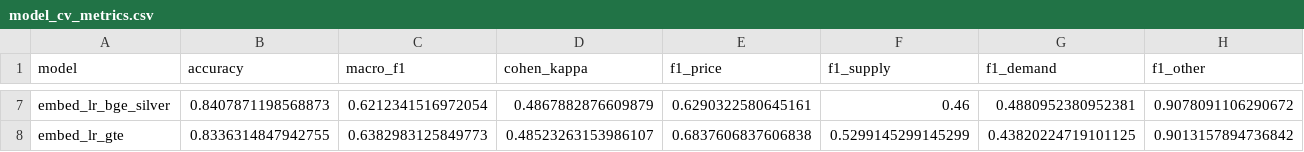
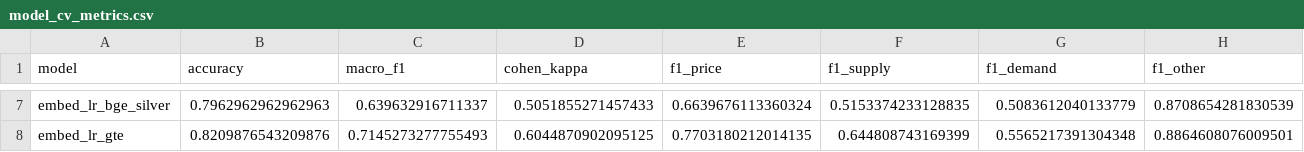
Before and after one commit to joy91269/CultivateIQYummy, a CSV file: outputs/tables/model_cv_metrics.csv, drawn as a sheet; only a part is shown, gaps mark what is left out; the diff covers the shown part only; the diff names each change by its address in the sheet, - before the commit and + after, or states it on an @@ line.

```diff
--- a/outputs/tables/model_cv_metrics.csv
+++ b/outputs/tables/model_cv_metrics.csv
-B7 (accuracy): 0.8407871198568873
+B7 (accuracy): 0.7962962962962963
-C7 (macro_f1): 0.6212341516972054
+C7 (macro_f1): 0.639632916711337
-D7 (cohen_kappa): 0.4867882876609879
+D7 (cohen_kappa): 0.5051855271457433
-E7 (f1_price): 0.6290322580645161
+E7 (f1_price): 0.6639676113360324
-F7 (f1_supply): 0.46
+F7 (f1_supply): 0.5153374233128835
-G7 (f1_demand): 0.4880952380952381
+G7 (f1_demand): 0.5083612040133779
-H7 (f1_other): 0.9078091106290672
+H7 (f1_other): 0.8708654281830539
-B8 (accuracy): 0.8336314847942755
+B8 (accuracy): 0.8209876543209876
-C8 (macro_f1): 0.6382983125849773
+C8 (macro_f1): 0.7145273277755493
-D8 (cohen_kappa): 0.48523263153986107
+D8 (cohen_kappa): 0.6044870902095125
-E8 (f1_price): 0.6837606837606838
+E8 (f1_price): 0.7703180212014135
-F8 (f1_supply): 0.5299145299145299
+F8 (f1_supply): 0.644808743169399
-G8 (f1_demand): 0.43820224719101125
+G8 (f1_demand): 0.5565217391304348
-H8 (f1_other): 0.9013157894736842
+H8 (f1_other): 0.8864608076009501
```
Also changed, not shown: 1 removed row and 82 edited cells elsewhere in this file, 2 other files.
